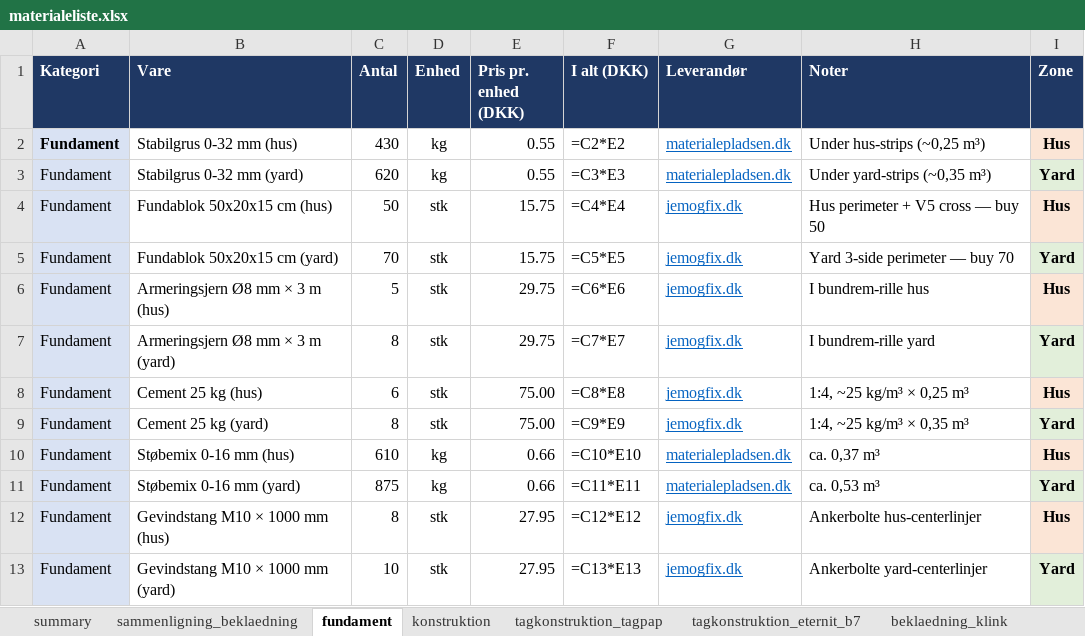
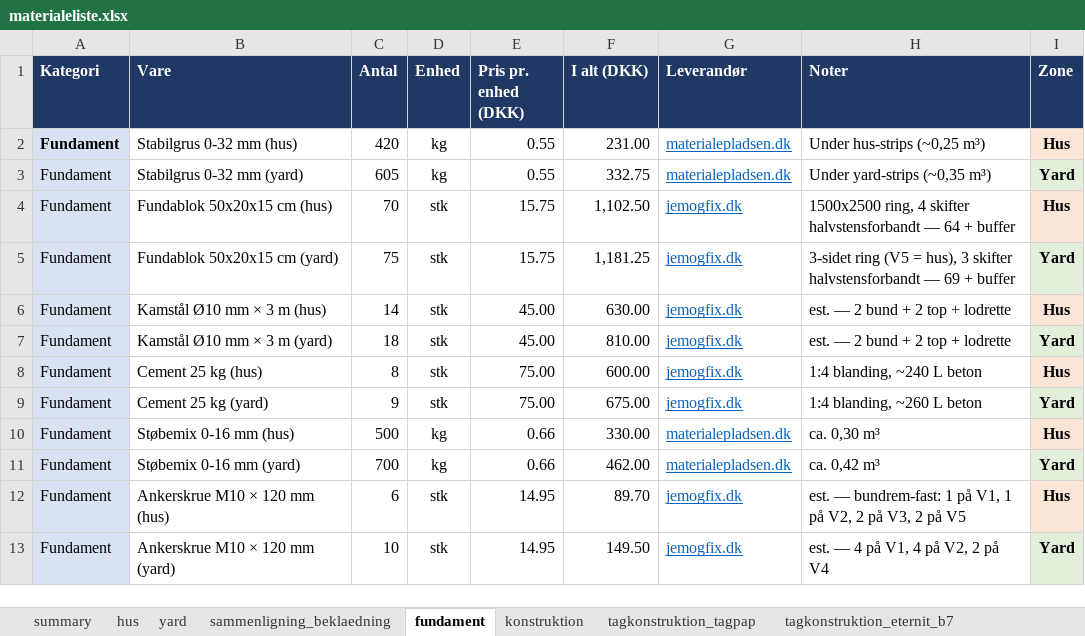
Before and after one commit to KasperBaun/RabbitHouse, an Excel workbook: docs/materialeliste.xlsx, sheet fundament, drawn as a sheet; only a part is shown; values as stored, in another font and other column widths than the file's, no borders; formulas without a stored value are shown as written; removed rows and columns are numbered as before the commit, all else as after; the diff covers the shown part only; the diff names each change by its address in the sheet, - before the commit and + after, or states it on an @@ line.

Commit message:
Add per-zone hus + yard sheets to materialeliste
* New write_zone_sheet() builds a consolidated view per zone with all four
  categories (fundament, konstruktion, tagkonstruktion, beklædning) under
  coloured section headers, section subtotals, and a grand zone total at
  the bottom. Filters source rows to Zone == zone or Fælles.
* hus sheet pulls eternit_b7 + klink (matches current main.scad default);
  yard sheet mirrored for symmetry. Section colours match the existing
  per-system sheet palette.
* Reordered sheets: summary → hus → yard → comparison → per-system data.
* Fundament rows updated to match the new docs/hus + docs/løbegård specs:
  - Fundablok hus 50 → 70, yard 70 → 75 (halvstensforbandt counts)
  - Armering switched to Kamstål Ø10 mm × 3 m (hus 14 stk, yard 18 stk;
    was 5/8 Ø8)
  - Gevindstang renamed to Ankerskrue M10 × 120 mm with realistic count
    (hus 6, yard 10) and 14,95 kr est. price
  - M10 møtrik-pak retained as Fælles for bolt-from-above attachment

```diff
--- a/docs/materialeliste.xlsx (sheet fundament)
+++ b/docs/materialeliste.xlsx (sheet fundament)
+sheet tab: hus
+sheet tab: yard
-C2 (Antal): 430
+C2 (Antal): 420
-F2 (I alt (DKK)): =C2*E2
+F2 (I alt (DKK)): 231.00
-C3 (Antal): 620
+C3 (Antal): 605
-F3 (I alt (DKK)): =C3*E3
+F3 (I alt (DKK)): 332.75
-C4 (Antal): 50
+C4 (Antal): 70
-F4 (I alt (DKK)): =C4*E4
+F4 (I alt (DKK)): 1,102.50
-H4 (Noter): Hus perimeter + V5 cross — buy 50
+H4 (Noter): 1500x2500 ring, 4 skifter halvstensforbandt — 64 + buffer
-C5 (Antal): 70
+C5 (Antal): 75
-F5 (I alt (DKK)): =C5*E5
+F5 (I alt (DKK)): 1,181.25
-H5 (Noter): Yard 3-side perimeter — buy 70
+H5 (Noter): 3-sidet ring (V5 = hus), 3 skifter halvstensforbandt — 69 + buffer
-row 6: Fundament | Armeringsjern Ø8 mm × 3 m (hus) | 5 | stk | 29.75 | =C6*E6 | jemogfix.dk | I bundrem-rille hus | Hus
-row 7: Fundament | Armeringsjern Ø8 mm × 3 m (yard) | 8 | stk | 29.75 | =C7*E7 | jemogfix.dk | I bundrem-rille yard | Yard
+row 6: Fundament | Kamstål Ø10 mm × 3 m (hus) | 14 | stk | 45.00 | 630.00 | jemogfix.dk | est. — 2 bund + 2 top + lodrette | Hus
+row 7: Fundament | Kamstål Ø10 mm × 3 m (yard) | 18 | stk | 45.00 | 810.00 | jemogfix.dk | est. — 2 bund + 2 top + lodrette | Yard
-C8 (Antal): 6
+C8 (Antal): 8
-F8 (I alt (DKK)): =C8*E8
+F8 (I alt (DKK)): 600.00
-H8 (Noter): 1:4, ~25 kg/m³ × 0,25 m³
+H8 (Noter): 1:4 blanding, ~240 L beton
-C9 (Antal): 8
+C9 (Antal): 9
-F9 (I alt (DKK)): =C9*E9
+F9 (I alt (DKK)): 675.00
-H9 (Noter): 1:4, ~25 kg/m³ × 0,35 m³
+H9 (Noter): 1:4 blanding, ~260 L beton
-C10 (Antal): 610
+C10 (Antal): 500
-F10 (I alt (DKK)): =C10*E10
+F10 (I alt (DKK)): 330.00
-H10 (Noter): ca. 0,37 m³
+H10 (Noter): ca. 0,30 m³
-C11 (Antal): 875
+C11 (Antal): 700
-F11 (I alt (DKK)): =C11*E11
+F11 (I alt (DKK)): 462.00
-H11 (Noter): ca. 0,53 m³
+H11 (Noter): ca. 0,42 m³
-row 12: Fundament | Gevindstang M10 × 1000 mm (hus) | 8 | stk | 27.95 | =C12*E12 | jemogfix.dk | Ankerbolte hus-centerlinjer | Hus
+row 12: Fundament | Ankerskrue M10 × 120 mm (hus) | 6 | stk | 14.95 | 89.70 | jemogfix.dk | est. — bundrem-fast: 1 på V1, 1 på V2, 2 på V3, 2 på V5 | Hus
-B13 (Vare): Gevindstang M10 × 1000 mm (yard)
+B13 (Vare): Ankerskrue M10 × 120 mm (yard)
-E13 (Pris pr. enhed (DKK)): 27.95
+E13 (Pris pr. enhed (DKK)): 14.95
-F13 (I alt (DKK)): =C13*E13
+F13 (I alt (DKK)): 149.50
-H13 (Noter): Ankerbolte yard-centerlinjer
+H13 (Noter): est. — 4 på V1, 4 på V2, 2 på V4
```
Also changed, not shown: 7 edited cells elsewhere in this sheet, sheet tagkonstruktion_tagpap, sheet sammenligning_beklaedning, sheet tagkonstruktion_eternit_b7, sheet summary, sheet konstruktion, sheet beklaedning_klink, 1 more sheet, 1 other file.
